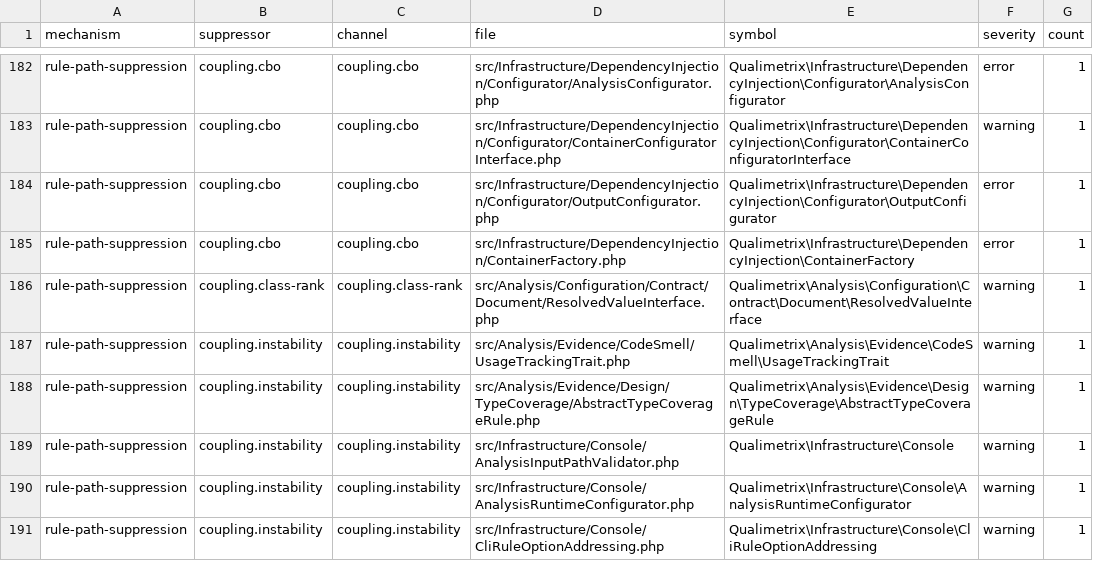
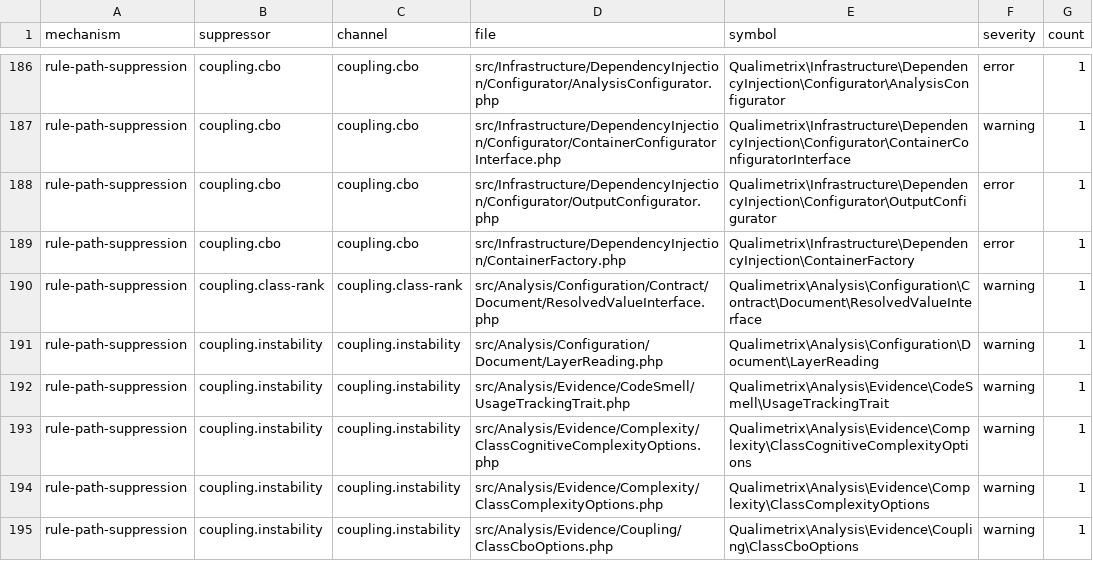
Before and after one commit to qualimetrix/qualimetrix, a TSV file: docs/internal/generated/suppression/composition.tsv, drawn as a sheet; only a part is shown, gaps mark what is left out; the shorter side is filled out with more unchanged rows; the diff covers the shown part only; the diff names each change by its address in the sheet, - before the commit and + after, or states it on an @@ line.

Commit message:
refactor(analysis): separate rule publication and directive coordination

```diff
--- a/docs/internal/generated/suppression/composition.tsv
+++ b/docs/internal/generated/suppression/composition.tsv
+row 191: rule-path-suppression | coupling.instability | coupling.instability | src/Analysis/Configuration/Document/LayerReading.php | Qualimetrix\Analysis\Configuration\Document\LayerReading | warning | 1
+row 193: rule-path-suppression | coupling.instability | coupling.instability | src/Analysis/Evidence/Complexity/ClassCognitiveComplexityOptions.php | Qualimetrix\Analysis\Evidence\Complexity\ClassCognitiveComplexityOptions | warning | 1
+row 194: rule-path-suppression | coupling.instability | coupling.instability | src/Analysis/Evidence/Complexity/ClassComplexityOptions.php | Qualimetrix\Analysis\Evidence\Complexity\ClassComplexityOptions | warning | 1
+row 195: rule-path-suppression | coupling.instability | coupling.instability | src/Analysis/Evidence/Coupling/ClassCboOptions.php | Qualimetrix\Analysis\Evidence\Coupling\ClassCboOptions | warning | 1
```
Also changed, not shown: 13 added rows elsewhere in this file, directive-audit/enumeration-threshold-directives.tsv, docs/internal/generated/modular-architecture/production-cross-owner-imports.tsv, 41 other files.
